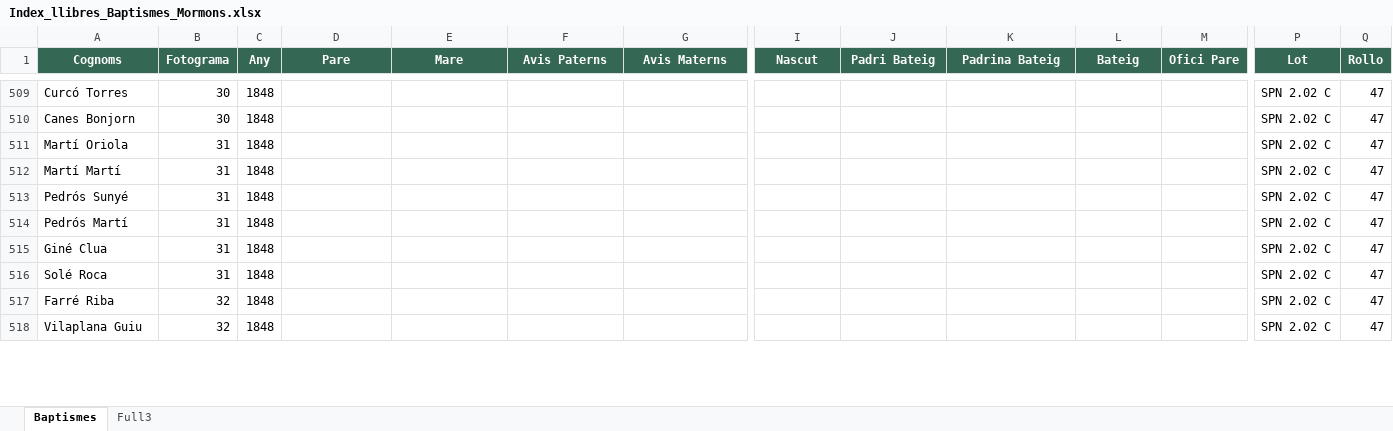
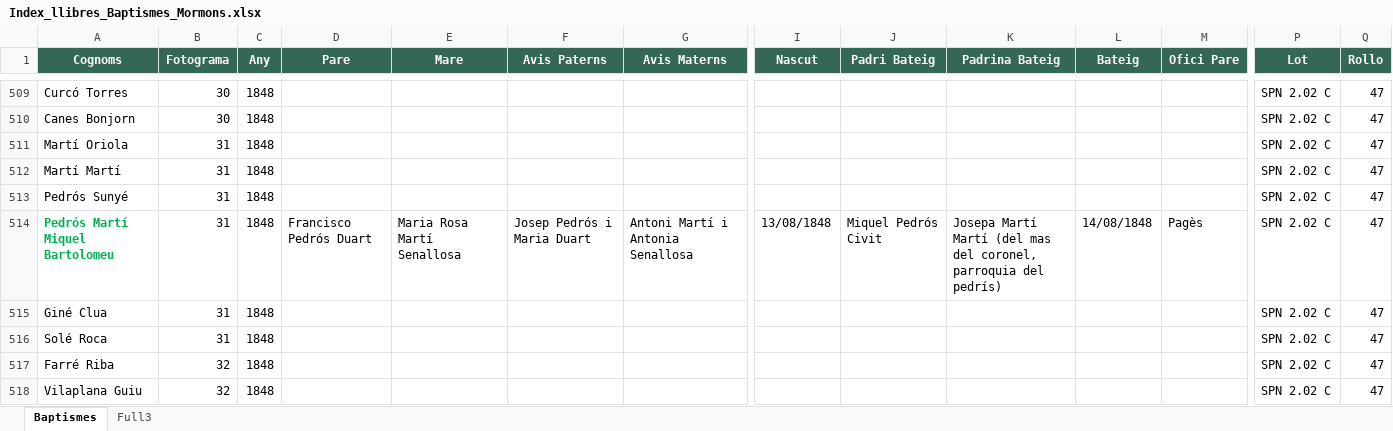
Before and after one commit to arbreFamiliar/DadesGenerals, an Excel workbook: Bisbats/Catalunya/Seu Urgell/Linyola/Sacraments/Baptismes/Excel/Index_llibres_Baptismes_Mormons.xlsx, sheet Baptismes, drawn as a sheet; only a part is shown, gaps mark what is left out; values as stored, in another font and other column widths than the file's, no borders; removed rows and columns are numbered as before the commit, all else as after; rows hold the shown columns only; the diff covers the shown part only; the diff names each change by its address in the sheet, - before the commit and + after, or states it on an @@ line.

Commit message:
afegint dades registres Linyola Baptismes

```diff
--- a/Bisbats/Catalunya/Seu Urgell/Linyola/Sacraments/Baptismes/Excel/Index_llibres_Baptismes_Mormons.xlsx (sheet Baptismes)
+++ b/Bisbats/Catalunya/Seu Urgell/Linyola/Sacraments/Baptismes/Excel/Index_llibres_Baptismes_Mormons.xlsx (sheet Baptismes)
-row 514: Pedrós Martí | 31 | 1848 |  |  |  |  |  |  |  |  |  | SPN 2.02 C | 47
+row 514: Pedrós Martí Miquel Bartolomeu | 31 | 1848 | Francisco Pedrós Duart | Maria Rosa Martí Senallosa | Josep Pedrós i Maria Duart | Antoni Martí i Antonia Senallosa | 13/08/1848 | Miquel Pedrós Civit | Josepa Martí Martí (del mas del coronel, parroquia del pedrís) | 14/08/1848 | Pagès | SPN 2.02 C | 47
```
Also changed, not shown: 167 added rows, 30 removed rows, 12 edited cells and cell formats elsewhere in this sheet, Bisbats/Catalunya/Seu Urgell/Linyola/Sacraments/Baptismes/Excel/Index_llibres_Baptismes_SEU.xlsx.
